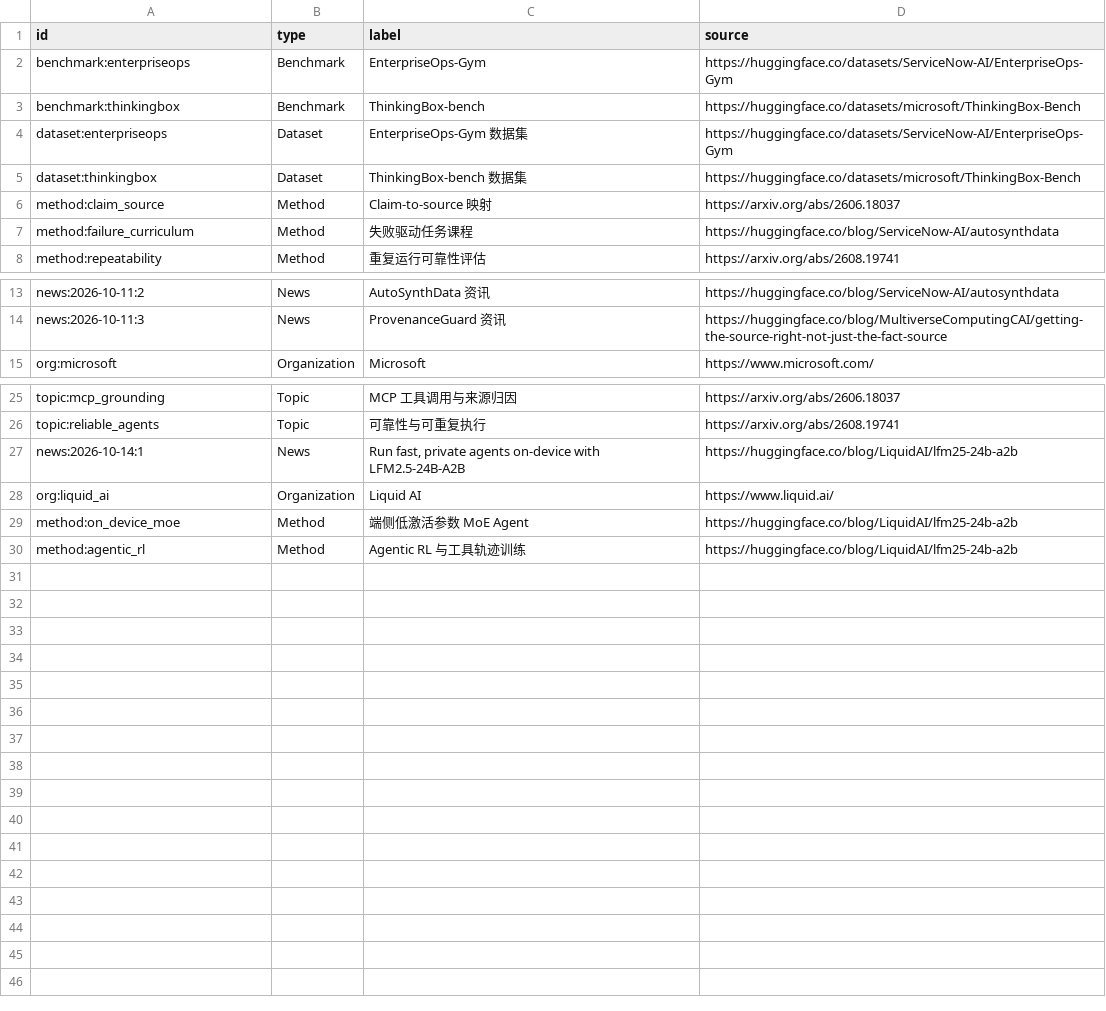
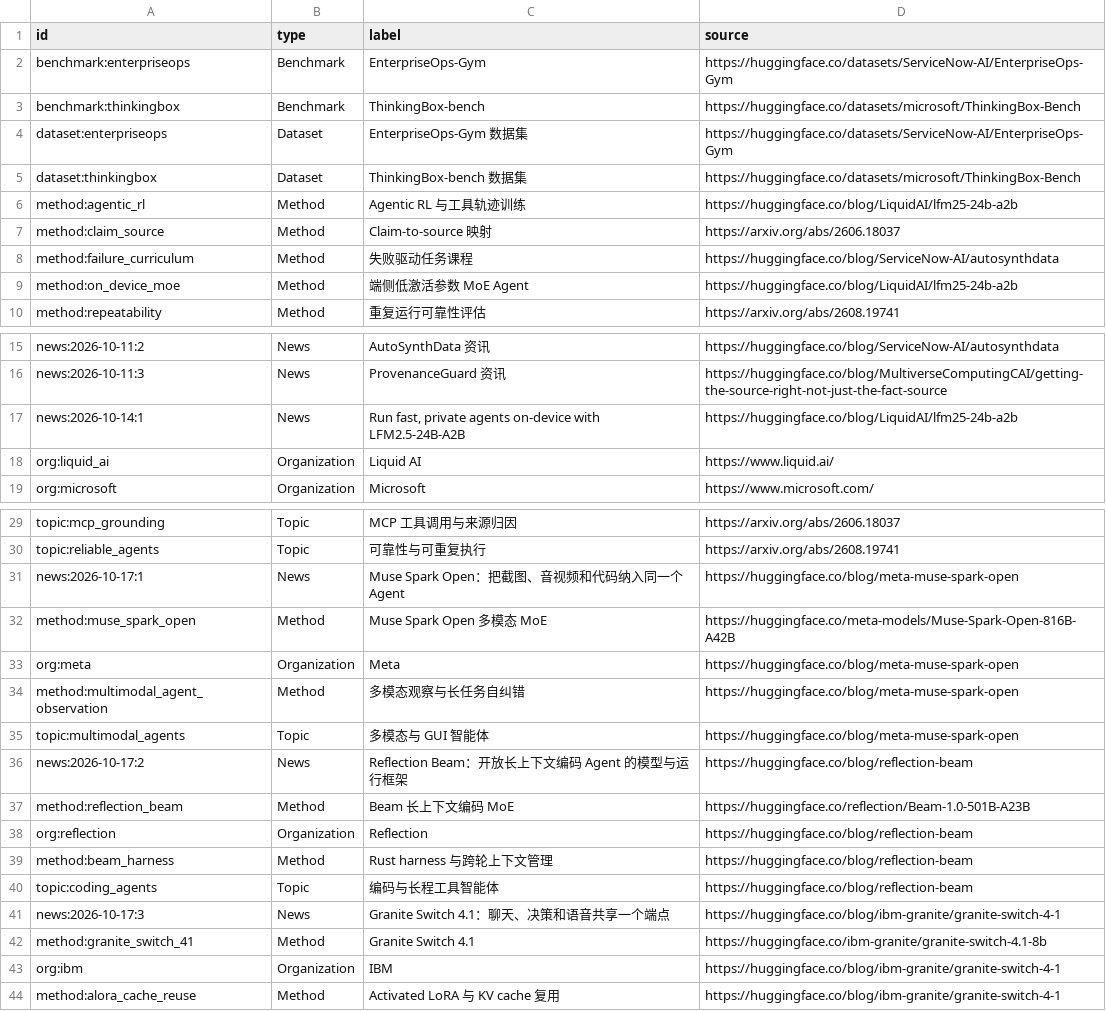
Before and after one commit to SakuraDanceMoo/llm-agent-news, a CSV file: llm_agent_news/knowledge_graph/nodes.csv, drawn as a sheet; only a part is shown, gaps mark what is left out.

```diff
--- a/llm_agent_news/knowledge_graph/nodes.csv
+++ b/llm_agent_news/knowledge_graph/nodes.csv
@@ -5,4 +5,6 @@ dataset:enterpriseops,Dataset,EnterpriseOps-Gym 数据集,https://huggingface.co
 dataset:thinkingbox,Dataset,ThinkingBox-bench 数据集,https://huggingface.co/datasets/microsoft/ThinkingBox-Bench
+method:agentic_rl,Method,Agentic RL 与工具轨迹训练,https://huggingface.co/blog/LiquidAI/lfm25-24b-a2b
 method:claim_source,Method,Claim-to-source 映射,https://arxiv.org/abs/2606.18037
 method:failure_curriculum,Method,失败驱动任务课程,https://huggingface.co/blog/ServiceNow-AI/autosynthdata
+method:on_device_moe,Method,端侧低激活参数 MoE Agent,https://huggingface.co/blog/LiquidAI/lfm25-24b-a2b
 method:repeatability,Method,重复运行可靠性评估,https://arxiv.org/abs/2608.19741
@@ -14,2 +16,4 @@ news:2026-10-11:2,News,AutoSynthData 资讯,https://huggingface.co/blog/ServiceN
 news:2026-10-11:3,News,ProvenanceGuard 资讯,https://huggingface.co/blog/MultiverseComputingCAI/getting-the-source-right-not-just-the-fact-source
+news:2026-10-14:1,News,"Run fast, private agents on-device with LFM2.5-24B-A2B",https://huggingface.co/blog/LiquidAI/lfm25-24b-a2b
+org:liquid_ai,Organization,Liquid AI,https://www.liquid.ai/
 org:microsoft,Organization,Microsoft,https://www.microsoft.com/
@@ -26,5 +30,15 @@ topic:mcp_grounding,Topic,MCP 工具调用与来源归因,https://arxiv.org/abs/
 topic:reliable_agents,Topic,可靠性与可重复执行,https://arxiv.org/abs/2608.19741
-news:2026-10-14:1,News,"Run fast, private agents on-device with LFM2.5-24B-A2B",https://huggingface.co/blog/LiquidAI/lfm25-24b-a2b
-org:liquid_ai,Organization,Liquid AI,https://www.liquid.ai/
-method:on_device_moe,Method,端侧低激活参数 MoE Agent,https://huggingface.co/blog/LiquidAI/lfm25-24b-a2b
-method:agentic_rl,Method,Agentic RL 与工具轨迹训练,https://huggingface.co/blog/LiquidAI/lfm25-24b-a2b
+news:2026-10-17:1,News,Muse Spark Open：把截图、音视频和代码纳入同一个 Agent,https://huggingface.co/blog/meta-muse-spark-open
+method:muse_spark_open,Method,Muse Spark Open 多模态 MoE,https://huggingface.co/meta-models/Muse-Spark-Open-816B-A42B
+org:meta,Organization,Meta,https://huggingface.co/blog/meta-muse-spark-open
+method:multimodal_agent_observation,Method,多模态观察与长任务自纠错,https://huggingface.co/blog/meta-muse-spark-open
+topic:multimodal_agents,Topic,多模态与 GUI 智能体,https://huggingface.co/blog/meta-muse-spark-open
+news:2026-10-17:2,News,Reflection Beam：开放长上下文编码 Agent 的模型与运行框架,https://huggingface.co/blog/reflection-beam
+method:reflection_beam,Method,Beam 长上下文编码 MoE,https://huggingface.co/reflection/Beam-1.0-501B-A23B
+org:reflection,Organization,Reflection,https://huggingface.co/blog/reflection-beam
+method:beam_harness,Method,Rust harness 与跨轮上下文管理,https://huggingface.co/blog/reflection-beam
+topic:coding_agents,Topic,编码与长程工具智能体,https://huggingface.co/blog/reflection-beam
+news:2026-10-17:3,News,Granite Switch 4.1：聊天、决策和语音共享一个端点,https://huggingface.co/blog/ibm-granite/granite-switch-4-1
+method:granite_switch_41,Method,Granite Switch 4.1,https://huggingface.co/ibm-granite/granite-switch-4.1-8b
+org:ibm,Organization,IBM,https://huggingface.co/blog/ibm-granite/granite-switch-4-1
+method:alora_cache_reuse,Method,Activated LoRA 与 KV cache 复用,https://huggingface.co/blog/ibm-granite/granite-switch-4-1
```
Also changed, not shown: llm_agent_news/data/raw/MANIFEST.csv, llm_agent_news/knowledge_graph/edges.csv, 17 other files.
